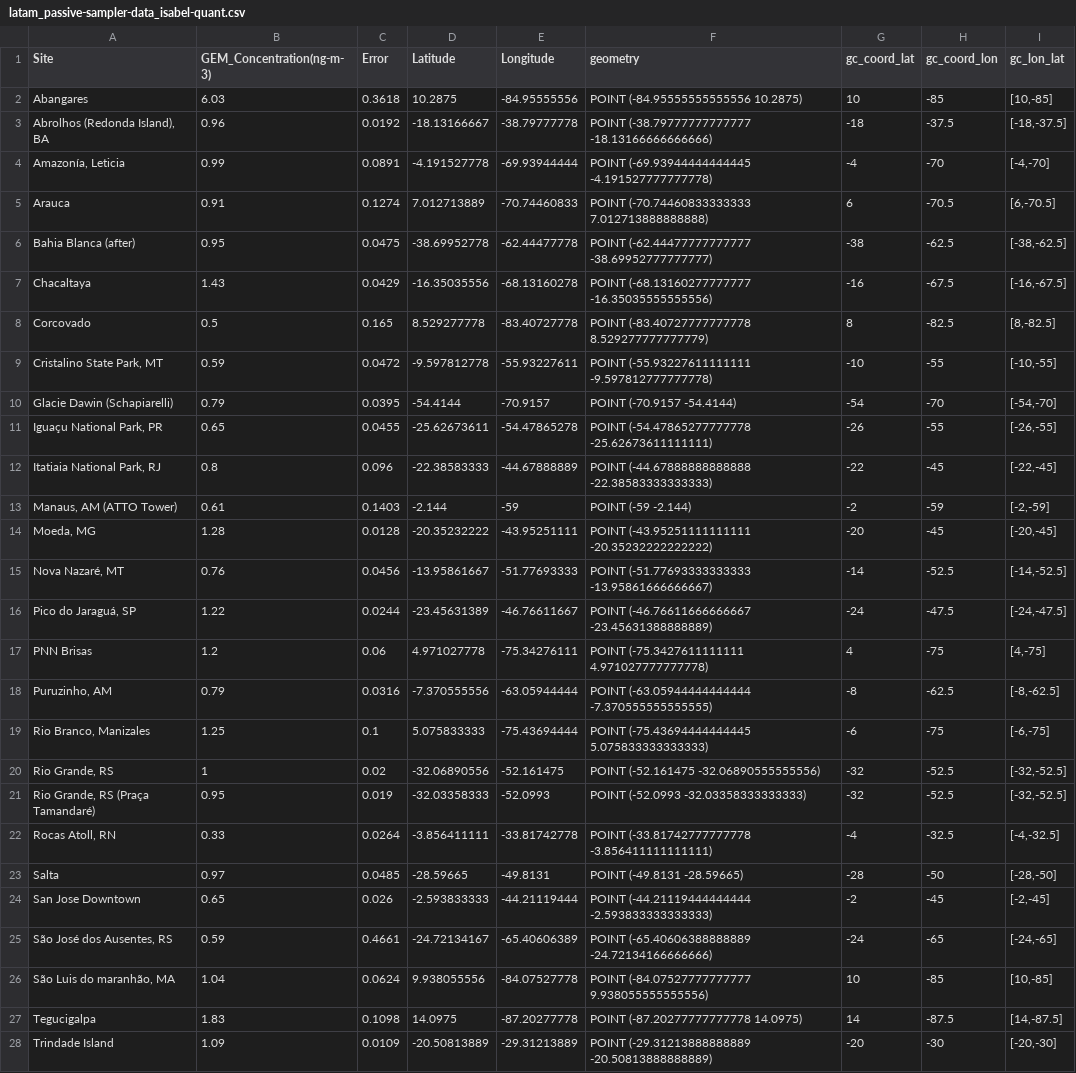
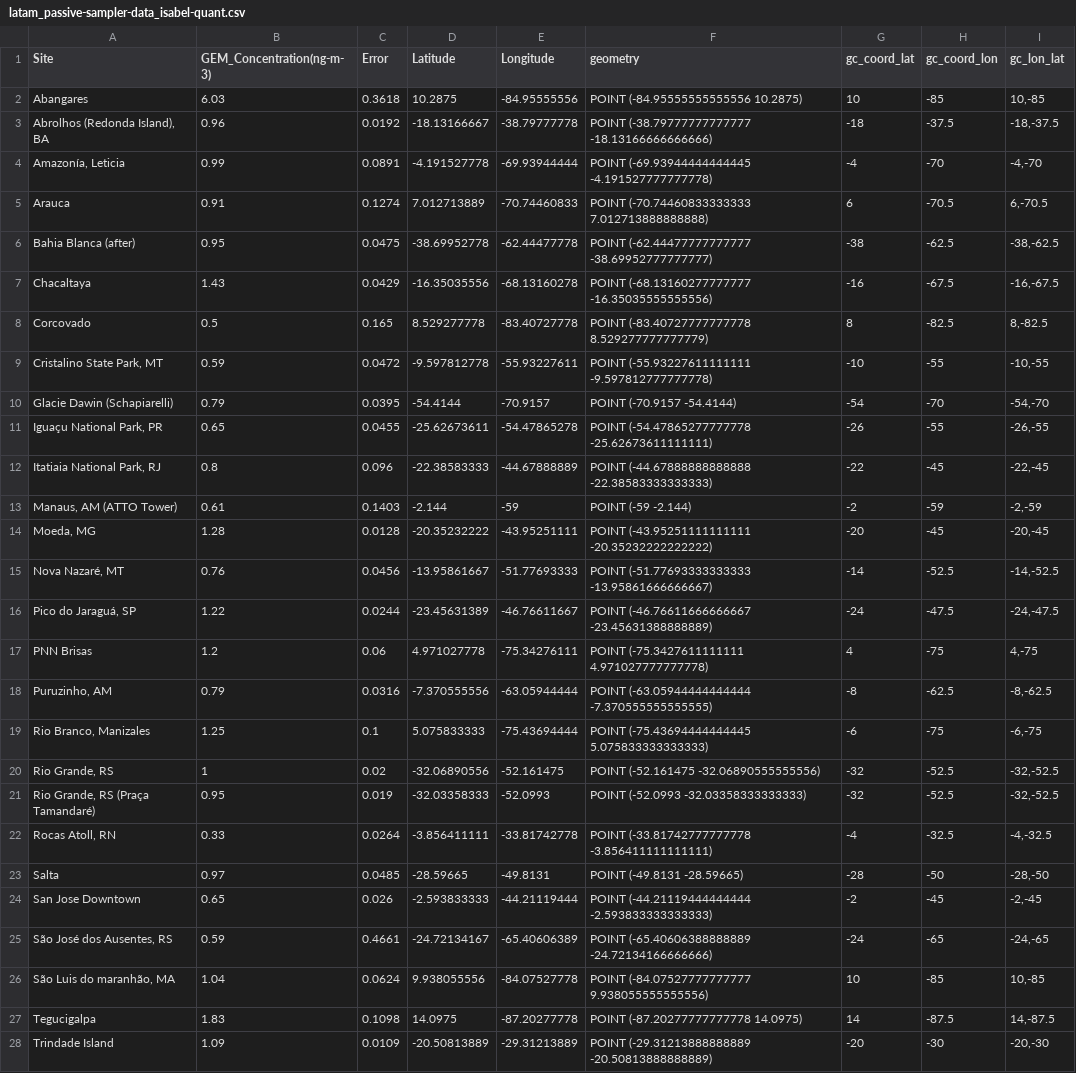
Before and after one commit to Shakes-tzd/MIT_TPP_thesis, a CSV file: JPnotebooks/LATAM_Passive_Sampler_Data_Analysis/latam_passive-sampler-data_isabel-quant.csv, drawn as a sheet; only a part is shown; the diff covers the shown part only; the diff names each change by its address in the sheet, - before the commit and + after, or states it on an @@ line.

Commit message:
Update latam_passive-sampler-data_isabel-quant.csv

```diff
--- a/JPnotebooks/LATAM_Passive_Sampler_Data_Analysis/latam_passive-sampler-data_isabel-quant.csv
+++ b/JPnotebooks/LATAM_Passive_Sampler_Data_Analysis/latam_passive-sampler-data_isabel-quant.csv
-I2 (gc_lon_lat): [10,-85]
+I2 (gc_lon_lat): 10,-85
-I3 (gc_lon_lat): [-18,-37.5]
+I3 (gc_lon_lat): -18,-37.5
-I4 (gc_lon_lat): [-4,-70]
+I4 (gc_lon_lat): -4,-70
-I5 (gc_lon_lat): [6,-70.5]
+I5 (gc_lon_lat): 6,-70.5
-I6 (gc_lon_lat): [-38,-62.5]
+I6 (gc_lon_lat): -38,-62.5
-I7 (gc_lon_lat): [-16,-67.5]
+I7 (gc_lon_lat): -16,-67.5
-I8 (gc_lon_lat): [8,-82.5]
+I8 (gc_lon_lat): 8,-82.5
-I9 (gc_lon_lat): [-10,-55]
+I9 (gc_lon_lat): -10,-55
-I10 (gc_lon_lat): [-54,-70]
+I10 (gc_lon_lat): -54,-70
-I11 (gc_lon_lat): [-26,-55]
+I11 (gc_lon_lat): -26,-55
-I12 (gc_lon_lat): [-22,-45]
+I12 (gc_lon_lat): -22,-45
-I13 (gc_lon_lat): [-2,-59]
+I13 (gc_lon_lat): -2,-59
-I14 (gc_lon_lat): [-20,-45]
+I14 (gc_lon_lat): -20,-45
-I15 (gc_lon_lat): [-14,-52.5]
+I15 (gc_lon_lat): -14,-52.5
-I16 (gc_lon_lat): [-24,-47.5]
+I16 (gc_lon_lat): -24,-47.5
-I17 (gc_lon_lat): [4,-75]
+I17 (gc_lon_lat): 4,-75
-I18 (gc_lon_lat): [-8,-62.5]
+I18 (gc_lon_lat): -8,-62.5
-I19 (gc_lon_lat): [-6,-75]
+I19 (gc_lon_lat): -6,-75
-I20:I21 (gc_lon_lat): [-32,-52.5]
+I20:I21 (gc_lon_lat): -32,-52.5
-I22 (gc_lon_lat): [-4,-32.5]
+I22 (gc_lon_lat): -4,-32.5
-I23 (gc_lon_lat): [-28,-50]
+I23 (gc_lon_lat): -28,-50
-I24 (gc_lon_lat): [-2,-45]
+I24 (gc_lon_lat): -2,-45
-I25 (gc_lon_lat): [-24,-65]
+I25 (gc_lon_lat): -24,-65
-I26 (gc_lon_lat): [10,-85]
+I26 (gc_lon_lat): 10,-85
-I27 (gc_lon_lat): [14,-87.5]
+I27 (gc_lon_lat): 14,-87.5
-I28 (gc_lon_lat): [-20,-30]
+I28 (gc_lon_lat): -20,-30
```
Also changed, not shown: 1 edited cell elsewhere in this file.
